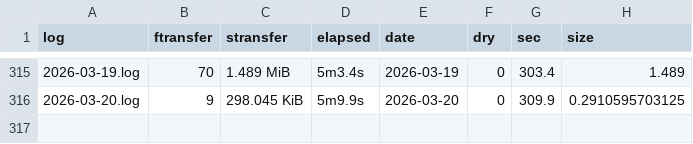
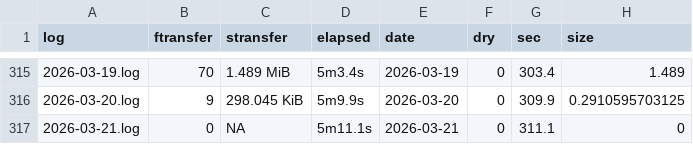
Before and after one commit to svmiller/cloud-logs, a CSV file: log-summary.csv, drawn as a sheet; only a part is shown, gaps mark what is left out.

Commit message:
Date: 2026-03-22 09:00:24. Hi mom!

```diff
--- a/log-summary.csv
+++ b/log-summary.csv
@@ -316 +316,2 @@ log,ftransfer,stransfer,elapsed,date,dry,sec,size
 2026-03-20.log,9,298.045 KiB,5m9.9s,2026-03-20,0,309.9,0.2910595703125
+2026-03-21.log,0,NA,5m11.1s,2026-03-21,0,311.1,0
```
Also changed, not shown: 4 other files.
